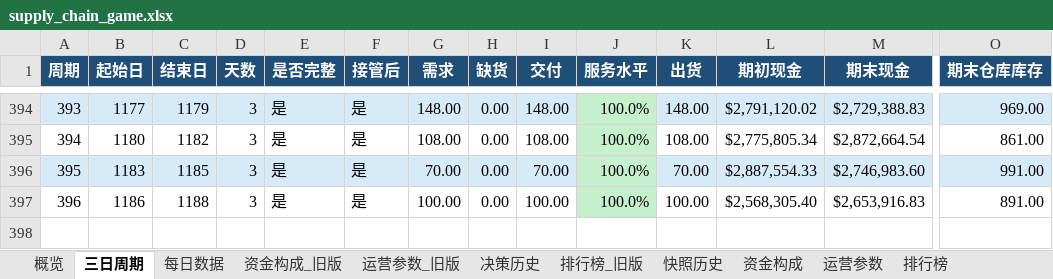
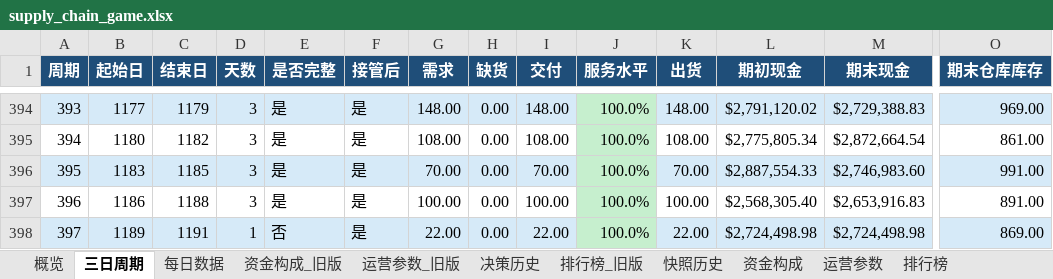
Before and after one commit to Vikotevili/sc-game-tracker, an Excel workbook: data/supply_chain_game.xlsx, sheet 三日周期, drawn as a sheet; only a part is shown, gaps mark what is left out; values as stored, in another font and other column widths than the file's, no borders; rows hold the shown columns only; the diff names each change by its address in the sheet, - before the commit and + after, or states it on an @@ line.

```diff
--- a/data/supply_chain_game.xlsx (sheet 三日周期)
+++ b/data/supply_chain_game.xlsx (sheet 三日周期)
+row 398: 397 | 1189 | 1191 | 1 | 否 | 是 | 22.00 | 0.00 | 22.00 | 100.0% | 22.00 | $2,724,498.98 | $2,724,498.98 | 869.00
```
Also changed, not shown: sheet 排行榜, sheet 资金构成, sheet 快照历史, sheet 概览, sheet 每日数据, sheet 决策历史.
